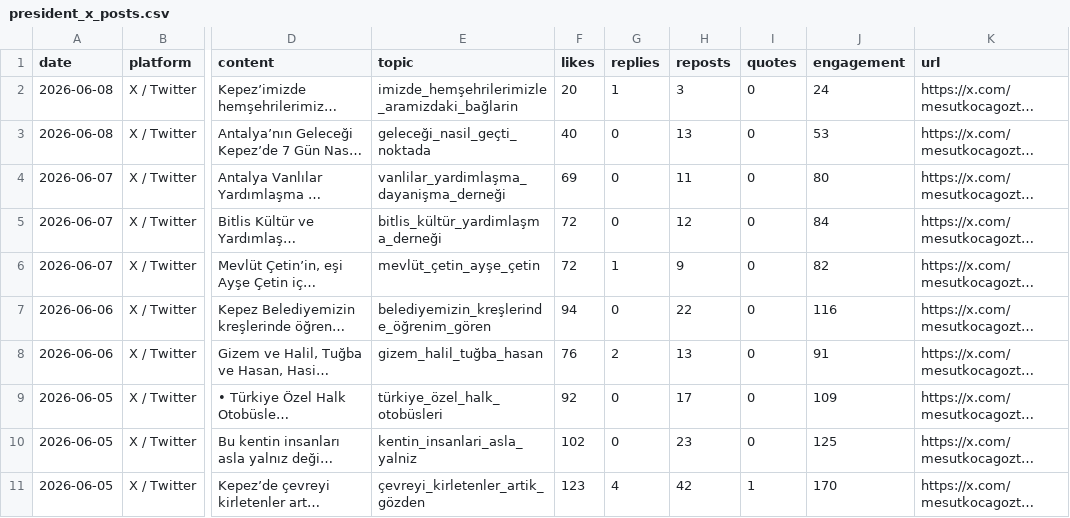
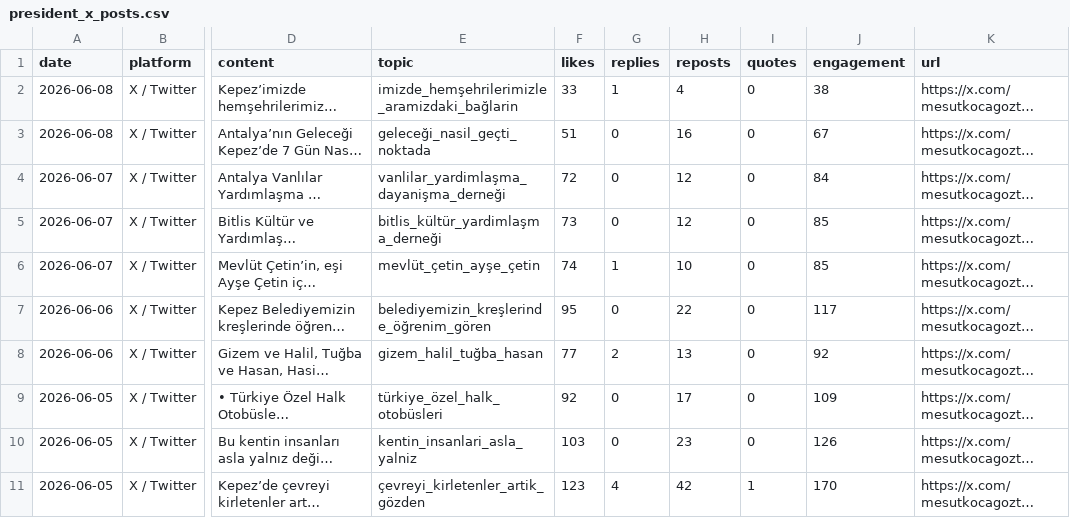
Before and after one commit to korayarhan/dijital-antalya-nabzi, a CSV file: data/auto_social/president_x_posts.csv, drawn as a sheet; only a part is shown, gaps mark what is left out; long unchanged cells end in …; the diff names each change by its address in the sheet, - before the commit and + after, or states it on an @@ line.

```diff
--- a/data/auto_social/president_x_posts.csv
+++ b/data/auto_social/president_x_posts.csv
-F2 (likes): 20
+F2 (likes): 33
-H2 (reposts): 3
+H2 (reposts): 4
-J2 (engagement): 24
+J2 (engagement): 38
-F3 (likes): 40
+F3 (likes): 51
-H3 (reposts): 13
+H3 (reposts): 16
-J3 (engagement): 53
+J3 (engagement): 67
-F4 (likes): 69
+F4 (likes): 72
-H4 (reposts): 11
+H4 (reposts): 12
-J4 (engagement): 80
+J4 (engagement): 84
-F5 (likes): 72
+F5 (likes): 73
-J5 (engagement): 84
+J5 (engagement): 85
-F6 (likes): 72
+F6 (likes): 74
-H6 (reposts): 9
+H6 (reposts): 10
-J6 (engagement): 82
+J6 (engagement): 85
-F7 (likes): 94
+F7 (likes): 95
-J7 (engagement): 116
+J7 (engagement): 117
-F8 (likes): 76
+F8 (likes): 77
-J8 (engagement): 91
+J8 (engagement): 92
-F10 (likes): 102
+F10 (likes): 103
-J10 (engagement): 125
+J10 (engagement): 126
```
Also changed, not shown: data/archive/daily_decision_log.csv, data/auto_social/social_auto.csv, 10 other files.
